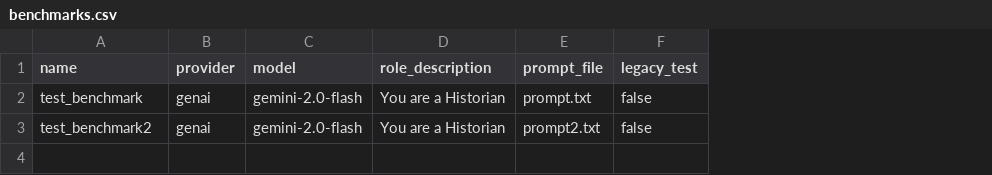
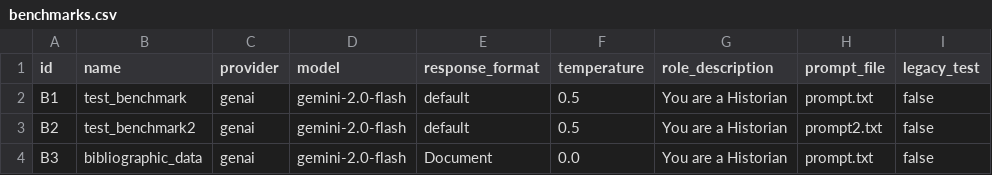
Before and after one commit to Sveburk/humanities_data_benchmark, a CSV file: benchmarks/benchmarks.csv, drawn as a sheet; the diff names each change by its address in the sheet, - before the commit and + after, or states it on an @@ line.

Commit message:
Initial setup of workflow.
- Added bibliography benchmark
- Refactored Benchmark class
- Started working with Dataclasses and variables

```diff
--- a/benchmarks/benchmarks.csv
+++ b/benchmarks/benchmarks.csv
+column A (id), rows 2-3: B1 | B2
+column E (response_format), rows 2-3: default | default
+column F (temperature), rows 2-3: 0.5 | 0.5
+row 4: B3 | bibliographic_data | genai | gemini-2.0-flash | Document | 0.0 | You are a Historian | prompt.txt | false
```
Also changed, not shown: 11 other files.
